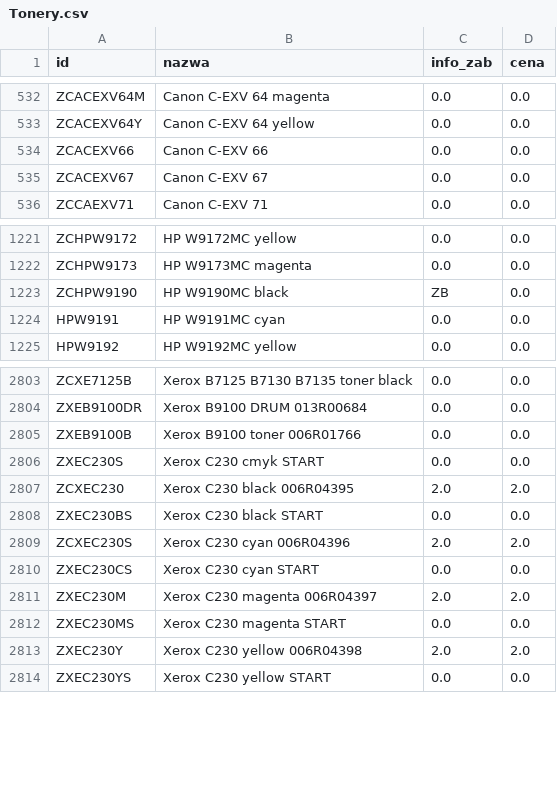
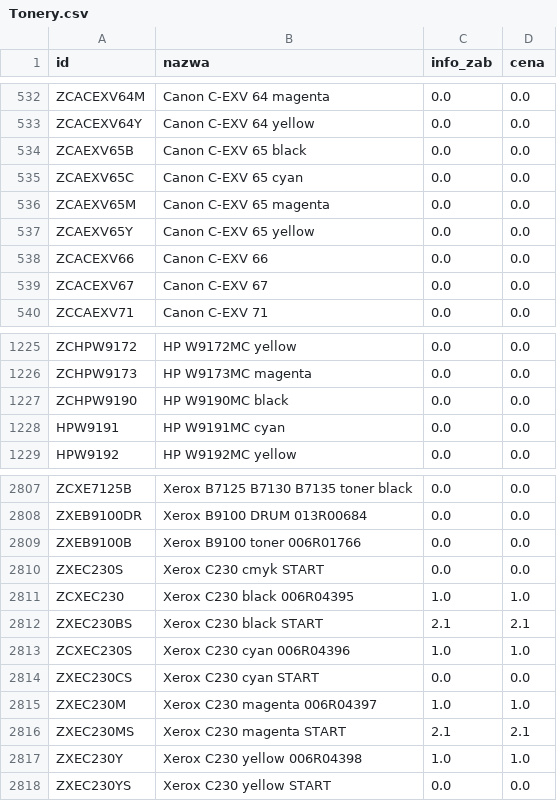
Before and after one commit to Max7476/bazaplikow, a CSV file: Tonery.csv, drawn as a sheet; only a part is shown, gaps mark what is left out.

```diff
--- a/Tonery.csv
+++ b/Tonery.csv
@@ -533,2 +533,6 @@
 "ZCACEXV64Y";"Canon  C-EXV 64 yellow";"0.0";"0.0"
+"ZCAEXV65B";"Canon  C-EXV 65 black";"0.0";"0.0"
+"ZCAEXV65C";"Canon  C-EXV 65 cyan";"0.0";"0.0"
+"ZCAEXV65M";"Canon  C-EXV 65 magenta";"0.0";"0.0"
+"ZCAEXV65Y";"Canon  C-EXV 65 yellow";"0.0";"0.0"
 "ZCACEXV66";"Canon  C-EXV 66";"0.0";"0.0"
@@ -1222,3 +1226,3 @@
 "ZCHPW9173";"HP  W9173MC magenta";"0.0";"0.0"
-"ZCHPW9190";"HP  W9190MC  black";"ZB";"0.0"
+"ZCHPW9190";"HP  W9190MC  black";"0.0";"0.0"
 "HPW9191";"HP  W9191MC  cyan";"0.0";"0.0"
@@ -2806,9 +2810,9 @@
 "ZXEC230S";"Xerox  C230  cmyk  START";"0.0";"0.0"
-"ZCXEC230";"Xerox  C230 black 006R04395";"2.0";"2.0"
-"ZXEC230BS";"Xerox  C230 black START";"0.0";"0.0"
-"ZCXEC230S";"Xerox  C230 cyan 006R04396";"2.0";"2.0"
+"ZCXEC230";"Xerox  C230 black 006R04395";"1.0";"1.0"
+"ZXEC230BS";"Xerox  C230 black START";"2.1";"2.1"
+"ZCXEC230S";"Xerox  C230 cyan 006R04396";"1.0";"1.0"
 "ZXEC230CS";"Xerox  C230 cyan START";"0.0";"0.0"
-"ZXEC230M";"Xerox  C230 magenta  006R04397";"2.0";"2.0"
-"ZXEC230MS";"Xerox  C230 magenta START";"0.0";"0.0"
-"ZXEC230Y";"Xerox  C230 yellow  006R04398";"2.0";"2.0"
+"ZXEC230M";"Xerox  C230 magenta  006R04397";"1.0";"1.0"
+"ZXEC230MS";"Xerox  C230 magenta START";"2.1";"2.1"
+"ZXEC230Y";"Xerox  C230 yellow  006R04398";"1.0";"1.0"
 "ZXEC230YS";"Xerox  C230 yellow START";"0.0";"0.0"
```
Also changed, not shown: Tusze.csv.
